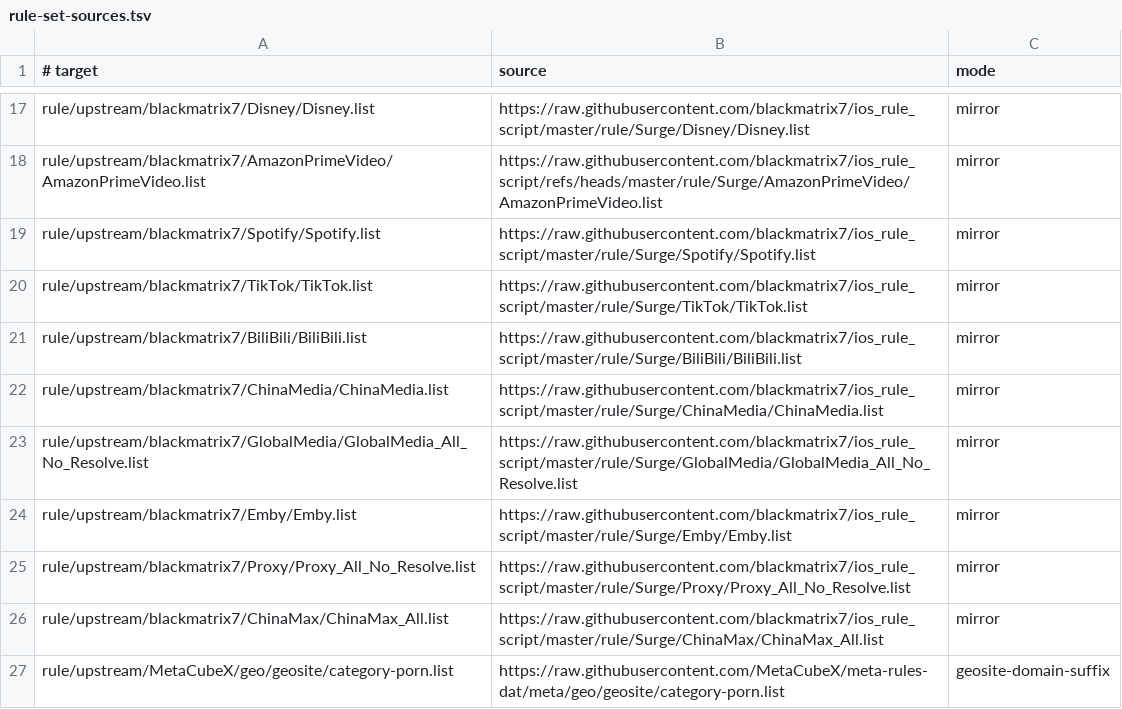
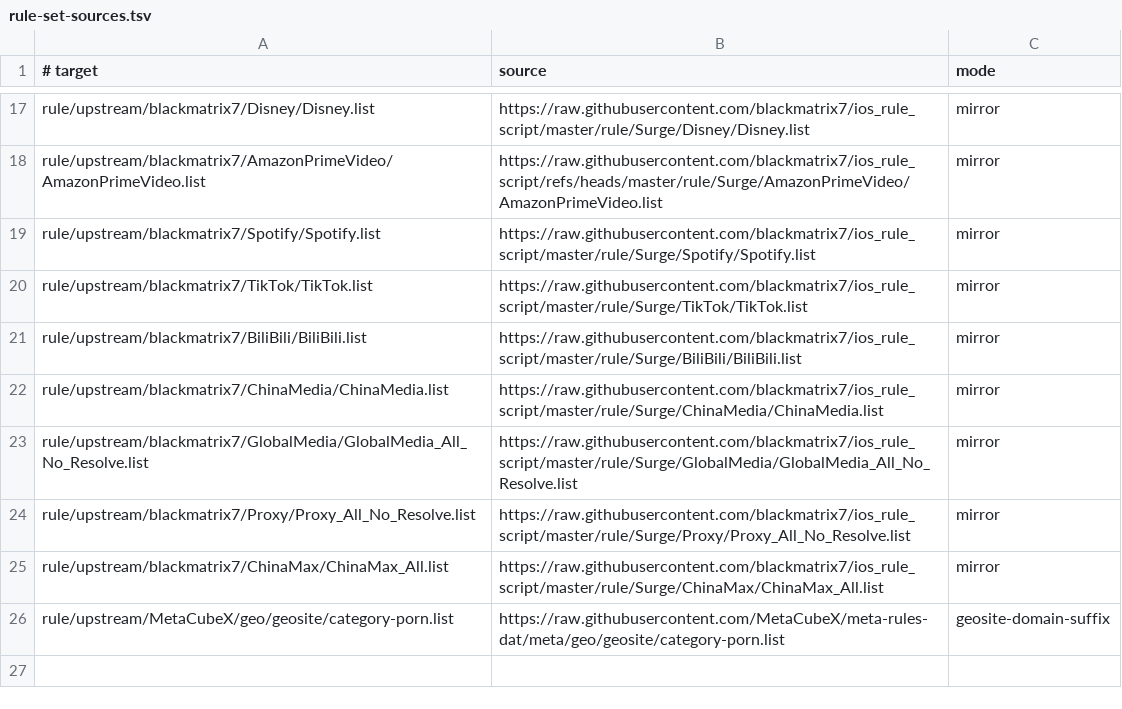
Before and after one commit to anyforker/Surge, a TSV file: scripts/rule-set-sources.tsv, drawn as a sheet; only a part is shown, gaps mark what is left out; the diff names each change by its address in the sheet, - before the commit and + after, or states it on an @@ line.

Commit message:
Simplify Emby rule set

```diff
--- a/scripts/rule-set-sources.tsv
+++ b/scripts/rule-set-sources.tsv
-row 24: rule/upstream/blackmatrix7/Emby/Emby.list | https://raw.githubusercontent.com/blackmatrix7/ios_rule_script/master/rule/Surge/Emby/Emby.list | mirror
```
Also changed, not shown: 10 other files.
